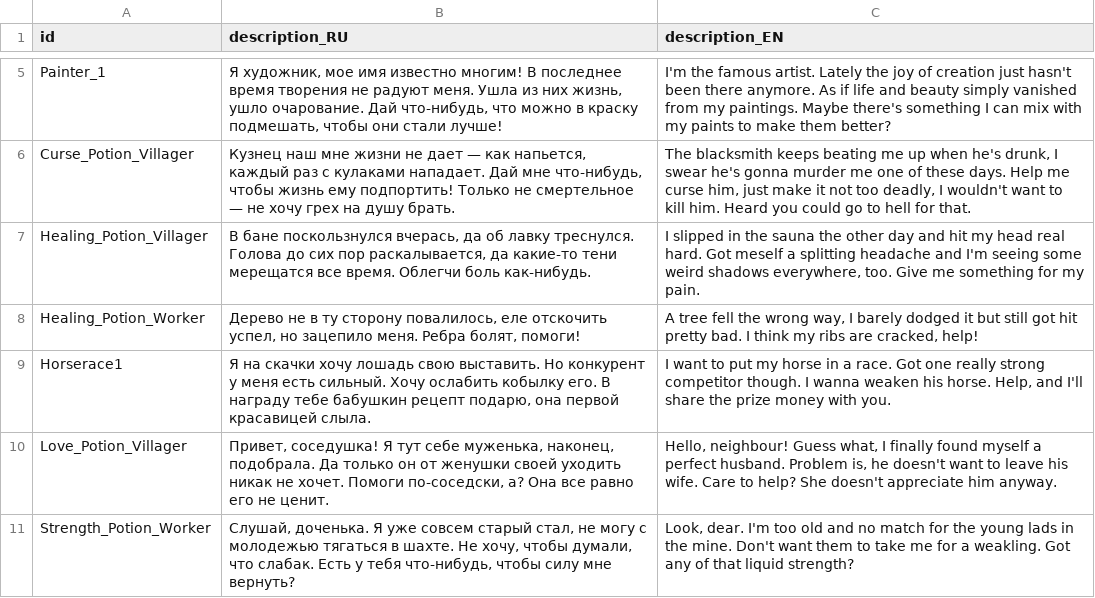
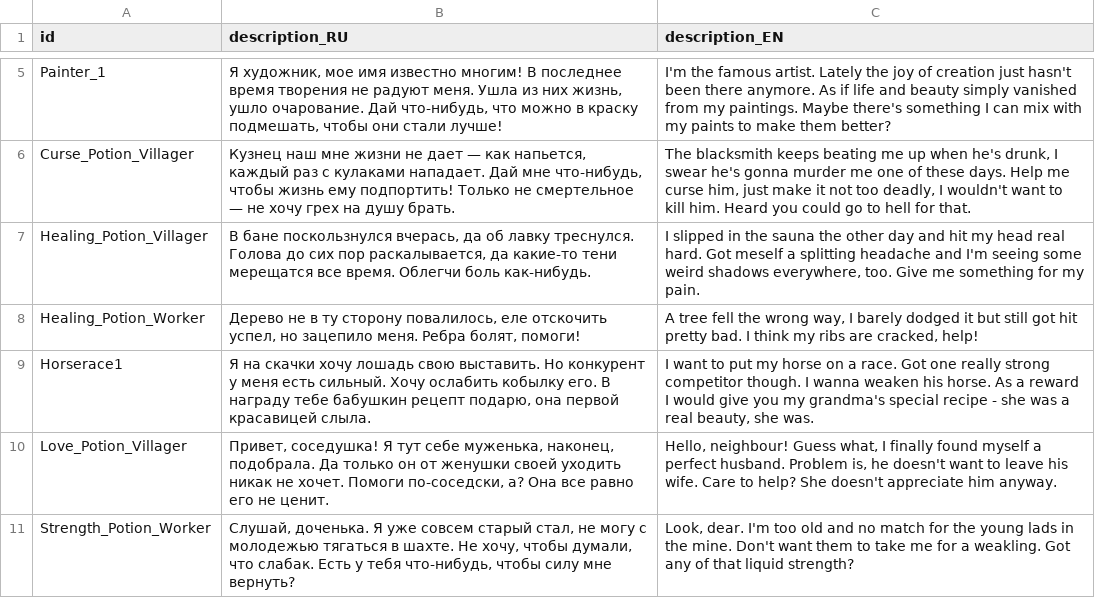
Before and after one commit to MoreenTissedy/LudumDare50, a CSV file: Cauldron/Assets/Localize/Cards.csv, drawn as a sheet; only a part is shown, gaps mark what is left out; the diff covers the shown part only.

```diff
--- a/Cauldron/Assets/Localize/Cards.csv
+++ b/Cauldron/Assets/Localize/Cards.csv
@@ -8,3 +8,3 @@ Healing_Potion_Villager;В бане поскользнулся вчерась,
 Healing_Potion_Worker;Дерево не в ту сторону повалилось, еле отскочить успел, но зацепило меня. Ребра болят, помоги!;A tree fell the wrong way, I barely dodged it but still got hit pretty bad. I think my ribs are cracked, help!
-Horserace1;Я на скачки хочу лошадь свою выставить. Но конкурент у меня есть сильный. Хочу ослабить кобылку его. В награду тебе бабушкин рецепт подарю, она первой красавицей слыла.;I want to put my horse in a race. Got one really strong competitor though. I wanna weaken his horse. Help, and I'll share the prize money with you.
+Horserace1;Я на скачки хочу лошадь свою выставить. Но конкурент у меня есть сильный. Хочу ослабить кобылку его. В награду тебе бабушкин рецепт подарю, она первой красавицей слыла.;I want to put my horse on a race. Got one really strong competitor though. I wanna weaken his horse. As a reward I would give you my grandma's special recipe - she was a real beauty, she was.
 Love_Potion_Villager;Привет, соседушка! Я тут себе муженька, наконец, подобрала. Да только он от женушки своей уходить никак не хочет. Помоги по-соседски, а? Она все равно его не ценит.;Hello, neighbour! Guess what, I finally found myself a perfect husband. Problem is, he doesn't want to leave his wife. Care to help? She doesn't appreciate him anyway.
```
Also changed, not shown: 7 edited cells elsewhere in this file, Cauldron/Assets/Localize/Recipes_ENG.csv, 38 other files.
